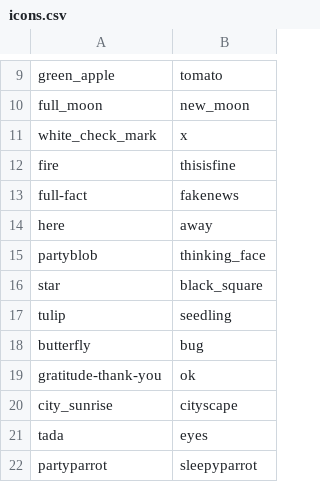
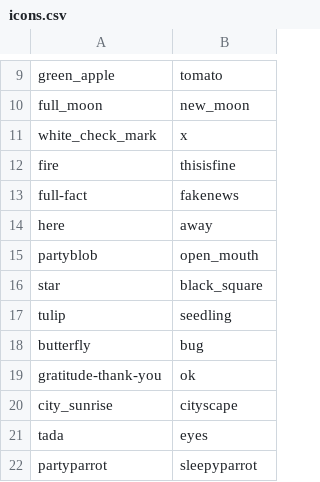
Before and after one commit to andylolz/big-give-notifier, a CSV file: icons.csv, drawn as a sheet; only a part is shown, gaps mark what is left out.

Commit message:
:open_mouth:

```diff
--- a/icons.csv
+++ b/icons.csv
@@ -14,3 +14,3 @@ full-fact,fakenews
 here,away
-partyblob,thinking_face
+partyblob,open_mouth
 star,black_square
```
